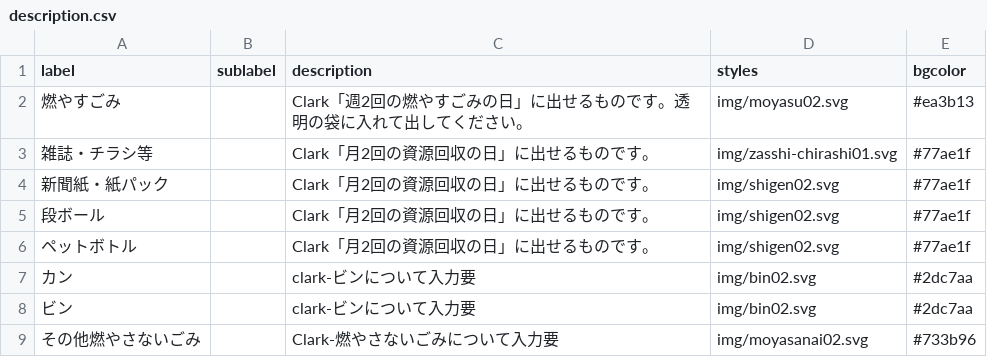
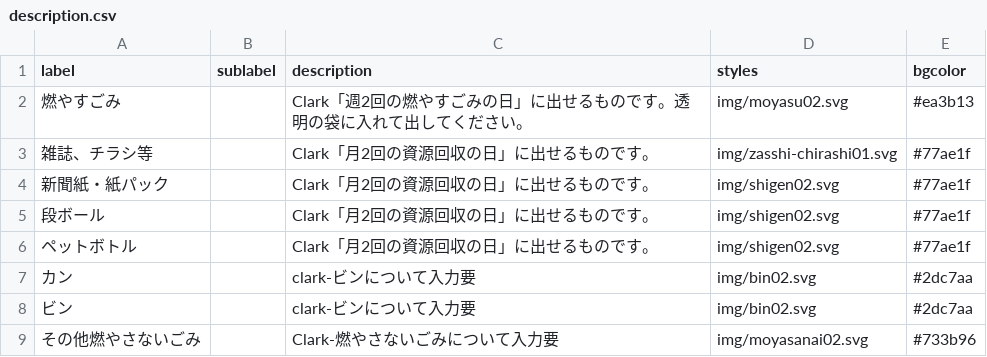
Before and after one commit to clarkashiya-2021/5374, a CSV file: data/description.csv, drawn as a sheet.

Commit message:
Update description.csv

```diff
--- a/data/description.csv
+++ b/data/description.csv
@@ -2,3 +2,3 @@ label,sublabel,description,styles,bgcolor
 燃やすごみ,,Clark「週2回の燃やすごみの日」に出せるものです。透明の袋に入れて出してください。,img/moyasu02.svg,#ea3b13
-雑誌・チラシ等,,Clark「月2回の資源回収の日」に出せるものです。,img/zasshi-chirashi01.svg,#77ae1f
+雑誌、チラシ等,,Clark「月2回の資源回収の日」に出せるものです。,img/zasshi-chirashi01.svg,#77ae1f
 新聞紙・紙パック,,Clark「月2回の資源回収の日」に出せるものです。,img/shigen02.svg,#77ae1f
```
